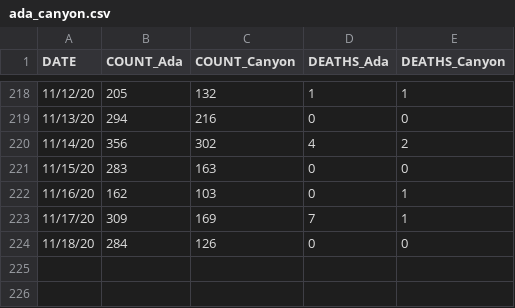
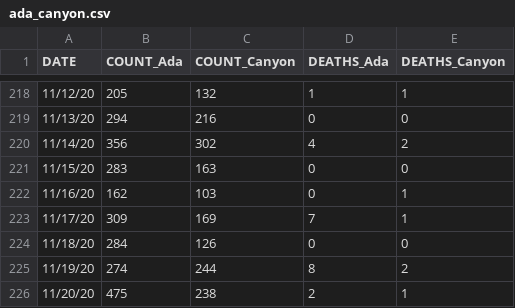
Before and after one commit to Boise-State-HCRI/Idaho_COVID-19, a CSV file: ada_canyon.csv, drawn as a sheet; only a part is shown, gaps mark what is left out; the diff names each change by its address in the sheet, - before the commit and + after, or states it on an @@ line.

```diff
--- a/ada_canyon.csv
+++ b/ada_canyon.csv
+row 225: 11/19/20 | 274 | 244 | 8 | 2
+row 226: 11/20/20 | 475 | 238 | 2 | 1
```
Also changed, not shown: ID_COVID_CUMULATIVE_BY_COUNTY.csv, ID_COVID_CUMULATIVE_BY_DATE.csv, 13 other files.
